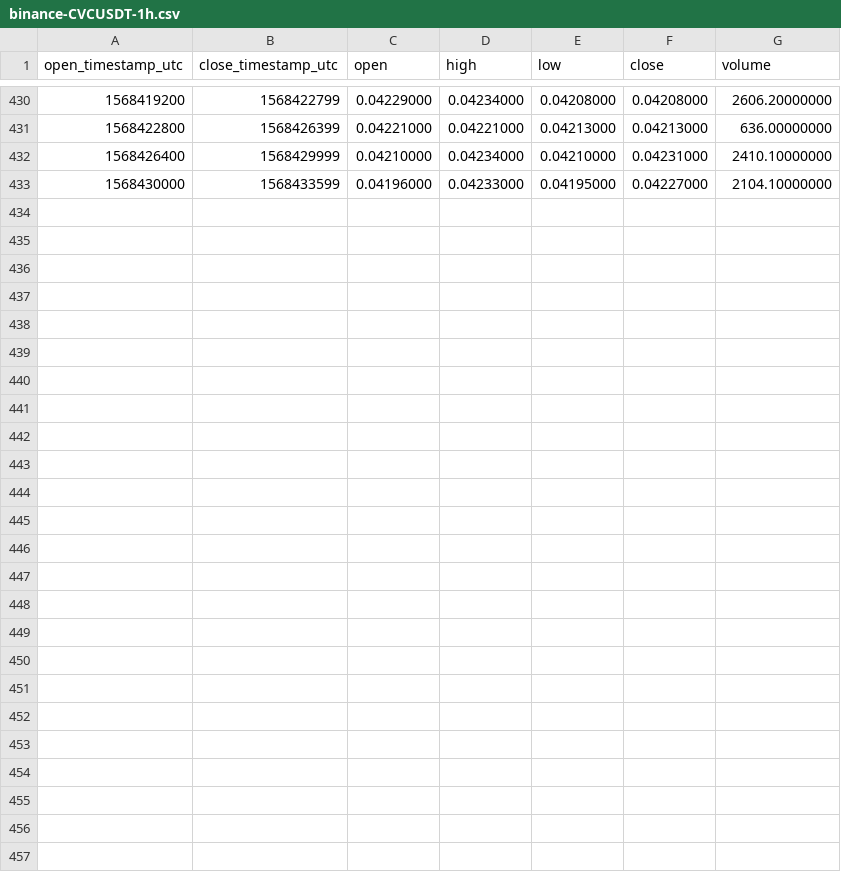
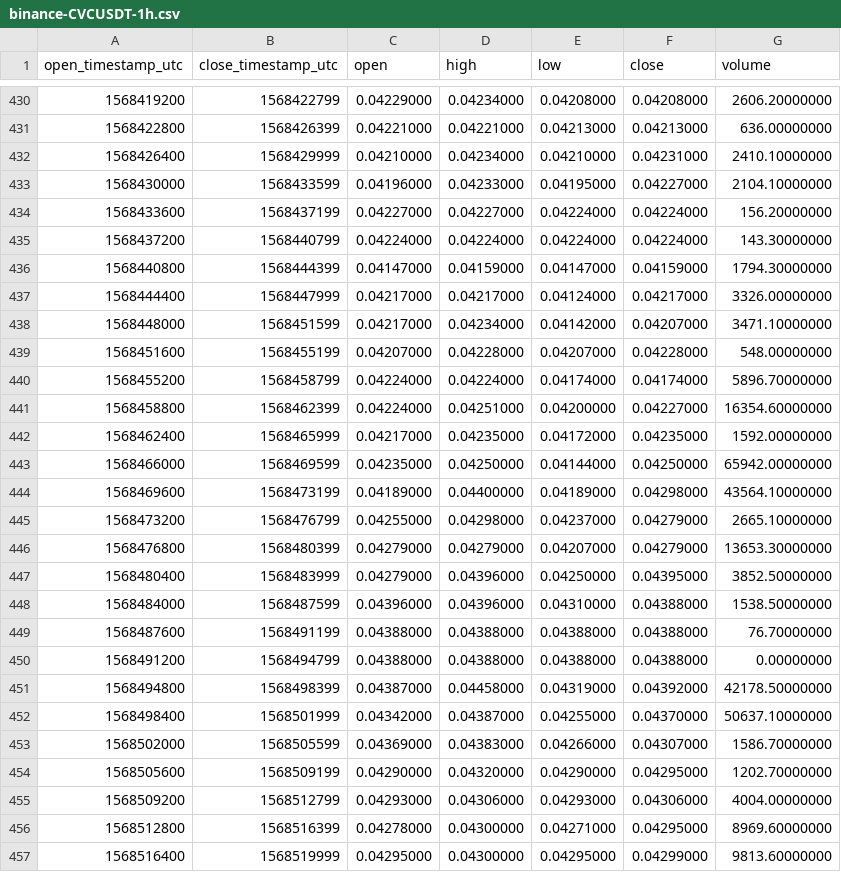
Before and after one commit to cryptobigbro/binance-CVCUSDT, a CSV file: binance-CVCUSDT-1h.csv, drawn as a sheet; only a part is shown, gaps mark what is left out.

Commit message:
Update OHLCV data.

```diff
--- a/binance-CVCUSDT-1h.csv
+++ b/binance-CVCUSDT-1h.csv
@@ -433 +433,25 @@ open_timestamp_utc,close_timestamp_utc,open,high,low,close,volume
 1568430000,1568433599,0.04196000,0.04233000,0.04195000,0.04227000,2104.10000000
+1568433600,1568437199,0.04227000,0.04227000,0.04224000,0.04224000,156.20000000
+1568437200,1568440799,0.04224000,0.04224000,0.04224000,0.04224000,143.30000000
+1568440800,1568444399,0.04147000,0.04159000,0.04147000,0.04159000,1794.30000000
+1568444400,1568447999,0.04217000,0.04217000,0.04124000,0.04217000,3326.00000000
+1568448000,1568451599,0.04217000,0.04234000,0.04142000,0.04207000,3471.10000000
+1568451600,1568455199,0.04207000,0.04228000,0.04207000,0.04228000,548.00000000
+1568455200,1568458799,0.04224000,0.04224000,0.04174000,0.04174000,5896.70000000
+1568458800,1568462399,0.04224000,0.04251000,0.04200000,0.04227000,16354.60000000
+1568462400,1568465999,0.04217000,0.04235000,0.04172000,0.04235000,1592.00000000
+1568466000,1568469599,0.04235000,0.04250000,0.04144000,0.04250000,65942.00000000
+1568469600,1568473199,0.04189000,0.04400000,0.04189000,0.04298000,43564.10000000
+1568473200,1568476799,0.04255000,0.04298000,0.04237000,0.04279000,2665.10000000
+1568476800,1568480399,0.04279000,0.04279000,0.04207000,0.04279000,13653.30000000
+1568480400,1568483999,0.04279000,0.04396000,0.04250000,0.04395000,3852.50000000
+1568484000,1568487599,0.04396000,0.04396000,0.04310000,0.04388000,1538.50000000
+1568487600,1568491199,0.04388000,0.04388000,0.04388000,0.04388000,76.70000000
+1568491200,1568494799,0.04388000,0.04388000,0.04388000,0.04388000,0.00000000
+1568494800,1568498399,0.04387000,0.04458000,0.04319000,0.04392000,42178.50000000
+1568498400,1568501999,0.04342000,0.04387000,0.04255000,0.04370000,50637.10000000
+1568502000,1568505599,0.04369000,0.04383000,0.04266000,0.04307000,1586.70000000
+1568505600,1568509199,0.04290000,0.04320000,0.04290000,0.04295000,1202.70000000
+1568509200,1568512799,0.04293000,0.04306000,0.04293000,0.04306000,4004.00000000
+1568512800,1568516399,0.04278000,0.04300000,0.04271000,0.04295000,8969.60000000
+1568516400,1568519999,0.04295000,0.04300000,0.04295000,0.04299000,9813.60000000
```
Also changed, not shown: binance-CVCUSDT-1d.csv, 1 other file.
